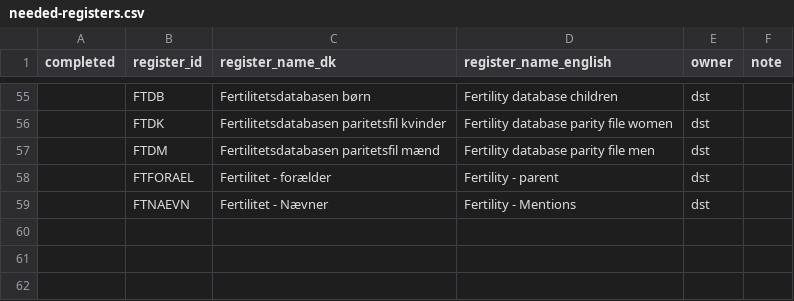
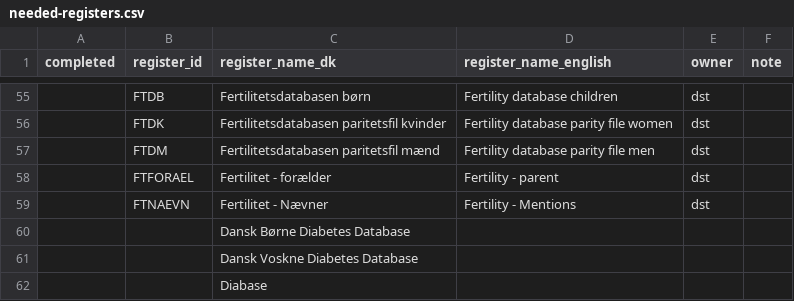
Before and after one commit to steno-aarhus/darter-project, a CSV file: data/needed-registers.csv, drawn as a sheet; only a part is shown, gaps mark what is left out.

Commit message:
other databases to include

```diff
--- a/data/needed-registers.csv
+++ b/data/needed-registers.csv
@@ -59 +59,4 @@ completed,register_id,register_name_dk,register_name_english,owner,note
 ,FTNAEVN,Fertilitet - Nævner,Fertility - Mentions,dst,
+,,Dansk Børne Diabetes Database,,,
+,,Dansk Voskne Diabetes Database,,,
+,,Diabase,,,
```
